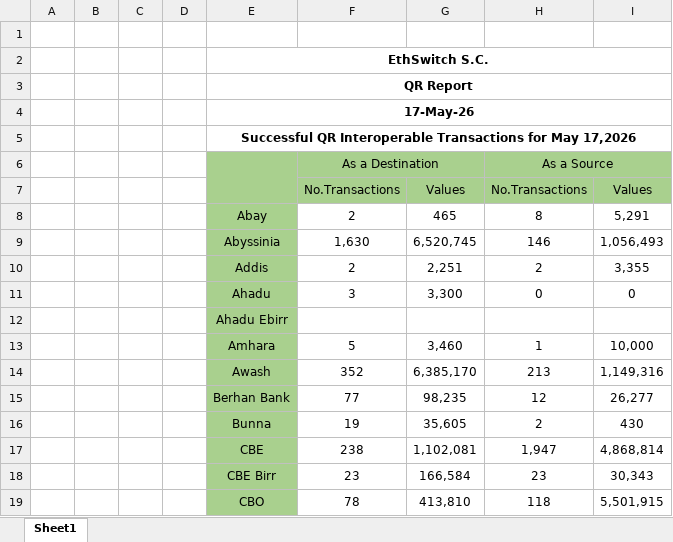
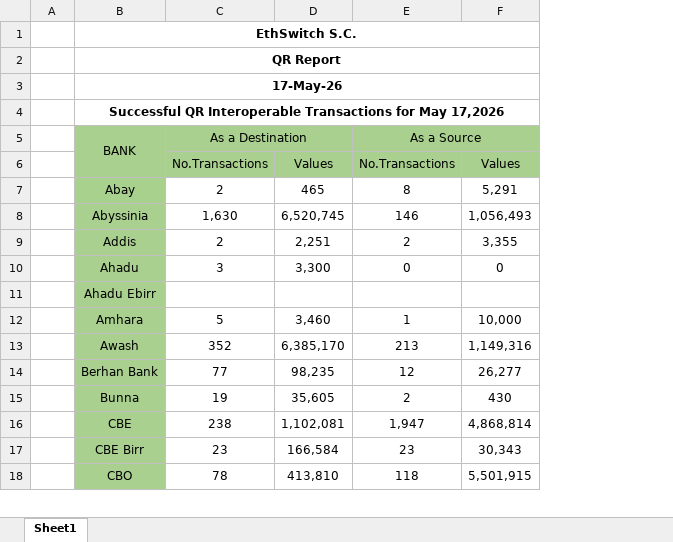
Before and after one commit to eyobita123-boop/IPS-Analysis, an Excel workbook: data_qr/2026-05-16.xlsx, sheet Sheet1, drawn as a sheet; only a part is shown; values as stored, in another font and other column widths than the file's, no borders; removed rows and columns are numbered as before the commit, all else as after; the diff names each change by its address in the sheet, - before the commit and + after, or states it on an @@ line.

Commit message:
chanage

```diff
--- a/data_qr/2026-05-16.xlsx (sheet Sheet1)
+++ b/data_qr/2026-05-16.xlsx (sheet Sheet1)
-column B, empty
-column C, empty
-column D, empty
-row 1: (empty)
-B5: (empty)
+B5: BANK
```
Also changed, not shown: formulas that keep their value.
